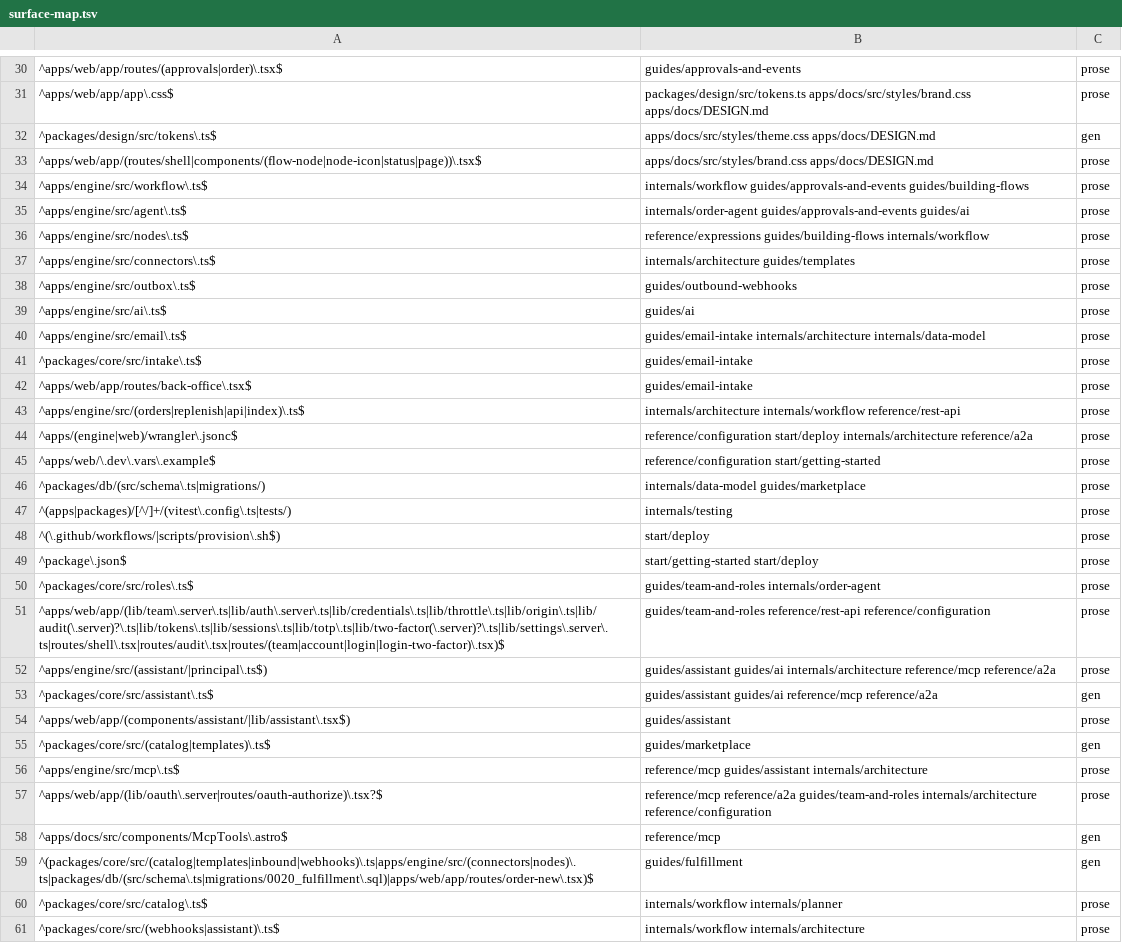
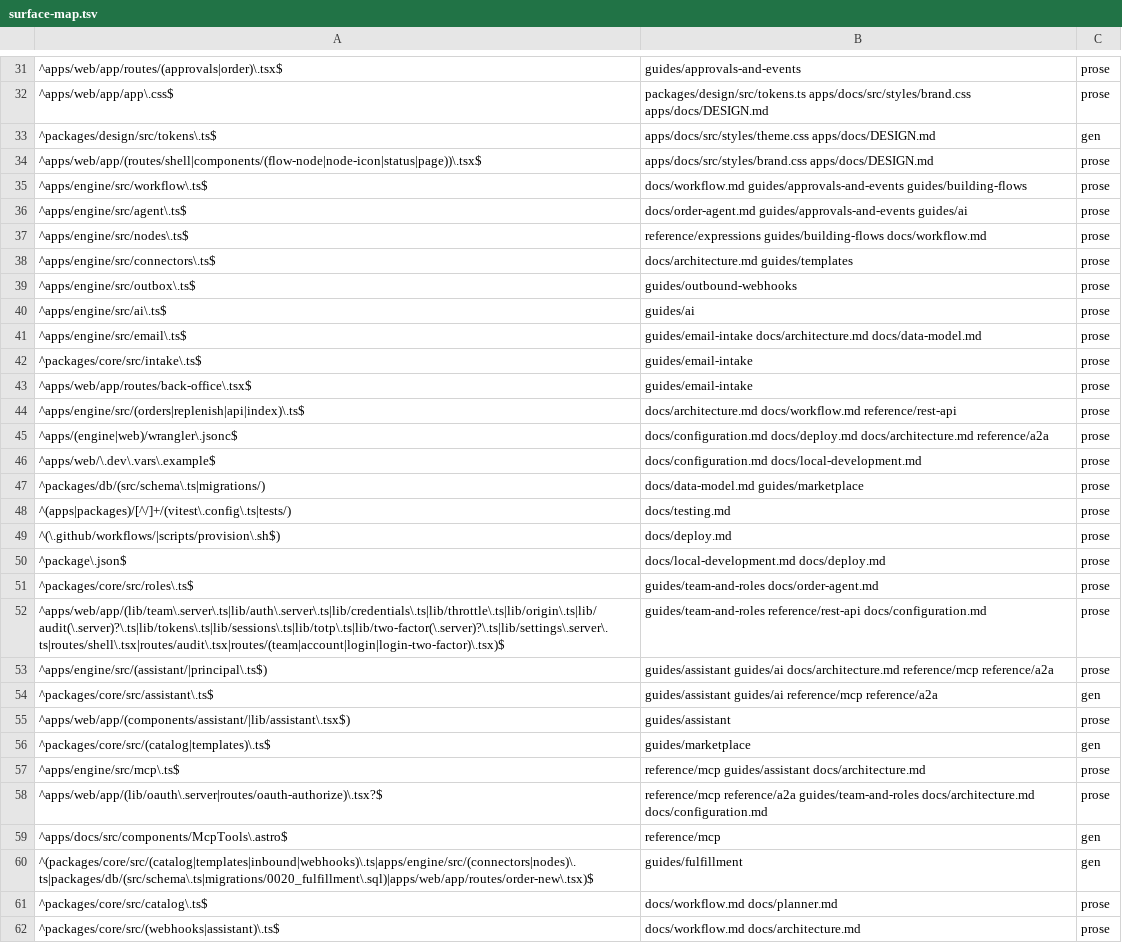
Before and after one commit to blakebauman/orderloop, a TSV file: .claude/skills/docs-sync/references/surface-map.tsv, drawn as a sheet; only a part is shown, gaps mark what is left out; the diff covers the shown part only.

```diff
--- a/.claude/skills/docs-sync/references/surface-map.tsv
+++ b/.claude/skills/docs-sync/references/surface-map.tsv
@@ -33,21 +34,21 @@
 ^apps/web/app/(routes/shell|components/(flow-node|node-icon|status|page))\.tsx$	apps/docs/src/styles/brand.css apps/docs/DESIGN.md	prose
-^apps/engine/src/workflow\.ts$	internals/workflow guides/approvals-and-events guides/building-flows	prose
-^apps/engine/src/agent\.ts$	internals/order-agent guides/approvals-and-events guides/ai	prose
-^apps/engine/src/nodes\.ts$	reference/expressions guides/building-flows internals/workflow	prose
-^apps/engine/src/connectors\.ts$	internals/architecture guides/templates	prose
+^apps/engine/src/workflow\.ts$	docs/workflow.md guides/approvals-and-events guides/building-flows	prose
+^apps/engine/src/agent\.ts$	docs/order-agent.md guides/approvals-and-events guides/ai	prose
+^apps/engine/src/nodes\.ts$	reference/expressions guides/building-flows docs/workflow.md	prose
+^apps/engine/src/connectors\.ts$	docs/architecture.md guides/templates	prose
 ^apps/engine/src/outbox\.ts$	guides/outbound-webhooks	prose
 ^apps/engine/src/ai\.ts$	guides/ai	prose
-^apps/engine/src/email\.ts$	guides/email-intake internals/architecture internals/data-model	prose
+^apps/engine/src/email\.ts$	guides/email-intake docs/architecture.md docs/data-model.md	prose
 ^packages/core/src/intake\.ts$	guides/email-intake	prose
 ^apps/web/app/routes/back-office\.tsx$	guides/email-intake	prose
-^apps/engine/src/(orders|replenish|api|index)\.ts$	internals/architecture internals/workflow reference/rest-api	prose
-^apps/(engine|web)/wrangler\.jsonc$	reference/configuration start/deploy internals/architecture reference/a2a	prose
-^apps/web/\.dev\.vars\.example$	reference/configuration start/getting-started	prose
-^packages/db/(src/schema\.ts|migrations/)	internals/data-model guides/marketplace	prose
-^(apps|packages)/[^/]+/(vitest\.config\.ts|tests/)	internals/testing	prose
-^(\.github/workflows/|scripts/provision\.sh$)	start/deploy	prose
-^package\.json$	start/getting-started start/deploy	prose
-^packages/core/src/roles\.ts$	guides/team-and-roles internals/order-agent	prose
-^apps/web/app/(lib/team\.server\.ts|lib/auth\.server\.ts|lib/credentials\.ts|lib/throttle\.ts|lib/origin\.ts|lib/audit(\.server)?\.ts|lib/tokens\.ts|lib/sessions\.ts|lib/totp\.ts|lib/two-factor(\.server)?\.ts|lib/settings\.server\.ts|routes/shell\.tsx|routes/audit\.tsx|routes/(team|account|login|login-two-factor)\.tsx)$	guides/team-and-roles reference/rest-api reference/configuration	prose
-^apps/engine/src/(assistant/|principal\.ts$)	guides/assistant guides/ai internals/architecture reference/mcp reference/a2a	prose
+^apps/engine/src/(orders|replenish|api|index)\.ts$	docs/architecture.md docs/workflow.md reference/rest-api	prose
+^apps/(engine|web)/wrangler\.jsonc$	docs/configuration.md docs/deploy.md docs/architecture.md reference/a2a	prose
+^apps/web/\.dev\.vars\.example$	docs/configuration.md docs/local-development.md	prose
+^packages/db/(src/schema\.ts|migrations/)	docs/data-model.md guides/marketplace	prose
+^(apps|packages)/[^/]+/(vitest\.config\.ts|tests/)	docs/testing.md	prose
+^(\.github/workflows/|scripts/provision\.sh$)	docs/deploy.md	prose
+^package\.json$	docs/local-development.md docs/deploy.md	prose
+^packages/core/src/roles\.ts$	guides/team-and-roles docs/order-agent.md	prose
+^apps/web/app/(lib/team\.server\.ts|lib/auth\.server\.ts|lib/credentials\.ts|lib/throttle\.ts|lib/origin\.ts|lib/audit(\.server)?\.ts|lib/tokens\.ts|lib/sessions\.ts|lib/totp\.ts|lib/two-factor(\.server)?\.ts|lib/settings\.server\.ts|routes/shell\.tsx|routes/audit\.tsx|routes/(team|account|login|login-two-factor)\.tsx)$	guides/team-and-roles reference/rest-api docs/configuration.md	prose
+^apps/engine/src/(assistant/|principal\.ts$)	guides/assistant guides/ai docs/architecture.md reference/mcp reference/a2a	prose
 ^packages/core/src/assistant\.ts$	guides/assistant guides/ai reference/mcp reference/a2a	gen
@@ -55,7 +56,7 @@
 ^packages/core/src/(catalog|templates)\.ts$	guides/marketplace	gen
-^apps/engine/src/mcp\.ts$	reference/mcp guides/assistant internals/architecture	prose
-^apps/web/app/(lib/oauth\.server|routes/oauth-authorize)\.tsx?$	reference/mcp reference/a2a guides/team-and-roles internals/architecture reference/configuration	prose
+^apps/engine/src/mcp\.ts$	reference/mcp guides/assistant docs/architecture.md	prose
+^apps/web/app/(lib/oauth\.server|routes/oauth-authorize)\.tsx?$	reference/mcp reference/a2a guides/team-and-roles docs/architecture.md docs/configuration.md	prose
 ^apps/docs/src/components/McpTools\.astro$	reference/mcp	gen
 ^(packages/core/src/(catalog|templates|inbound|webhooks)\.ts|apps/engine/src/(connectors|nodes)\.ts|packages/db/(src/schema\.ts|migrations/0020_fulfillment\.sql)|apps/web/app/routes/order-new\.tsx)$	guides/fulfillment	gen
-^packages/core/src/catalog\.ts$	internals/workflow internals/planner	prose
-^packages/core/src/(webhooks|assistant)\.ts$	internals/workflow internals/architecture	prose
+^packages/core/src/catalog\.ts$	docs/workflow.md docs/planner.md	prose
+^packages/core/src/(webhooks|assistant)\.ts$	docs/workflow.md docs/architecture.md	prose
```
Also changed, not shown: 1 added row and 22 edited cells elsewhere in this file, 39 other files.
